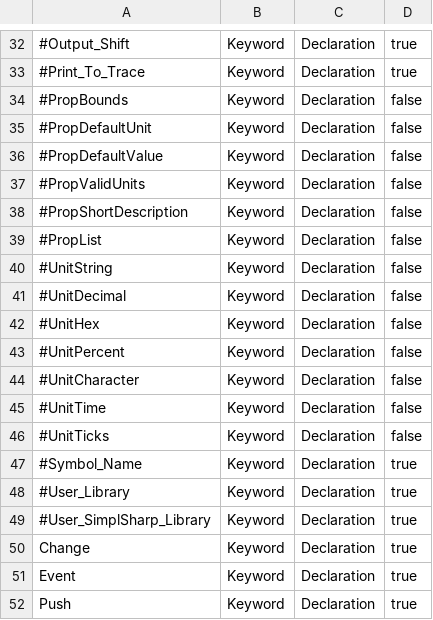
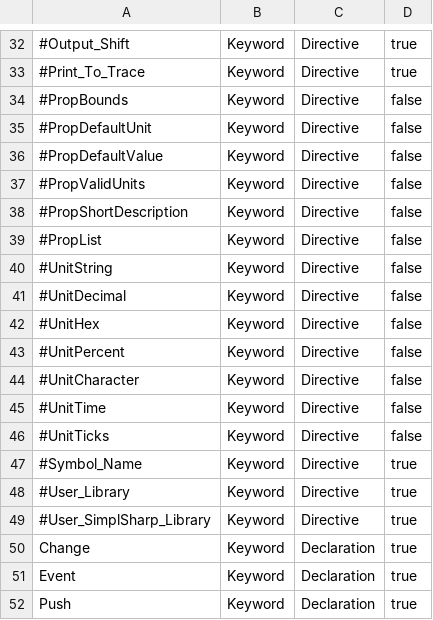
Before and after one commit to sentry07/vscode-crestron-splus, a CSV file: support/keywords.csv, drawn as a sheet; only a part is shown, gaps mark what is left out; the diff covers the shown part only; the diff names each change by its address in the sheet, - before the commit and + after, or states it on an @@ line.

Commit message:
Better Formatting
- Adds spaces or tabs option
- Adds space number
- Handles one line, no brace statement blocks
- Directive case is always UPPERCASE
- Plenty of formatting unit tests
- Adds space between operators
- Fixes Inline Comment formatting when changing between K&M and Allman
- Fixes broken formatting when braces are around quotes
- Fixes broken formatting when braces are inside block comments

Fixes:
- Provides Hover Over Help for Directives
- Fixes syntax coloring for events followed by inline comment
- Optimized GIF sizes

```diff
--- a/support/keywords.csv
+++ b/support/keywords.csv
-C32:C49: Declaration
+C32:C49: Directive
```
Also changed, not shown: 28 edited cells elsewhere in this file, 29 other files.
